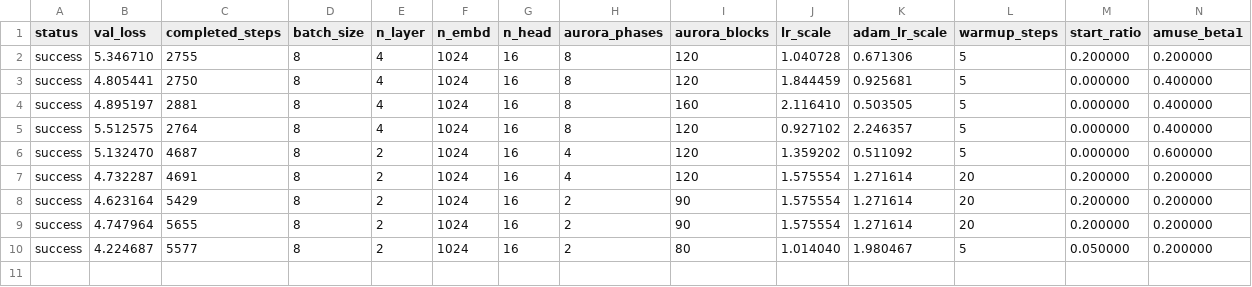
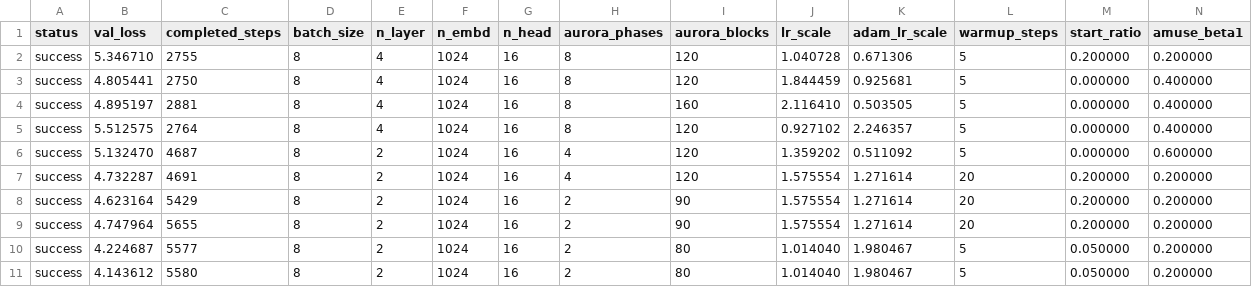
Before and after one commit to JustKitting/nanogpt-120a, a TSV file: notes/sweep_seed.tsv, drawn as a sheet; only a part is shown; rows hold the shown columns only; the diff names each change by its address in the sheet, - before the commit and + after, or states it on an @@ line.

```diff
--- a/notes/sweep_seed.tsv
+++ b/notes/sweep_seed.tsv
+row 11: success | 4.143612 | 5580 | 8 | 2 | 1024 | 16 | 2 | 80 | 1.014040 | 1.980467 | 5 | 0.050000 | 0.200000
```
Also changed, not shown: notes/sweep_seed_current.tsv, 8 other files.
